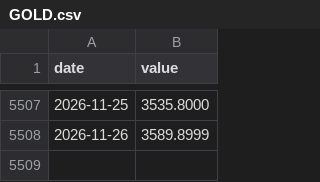
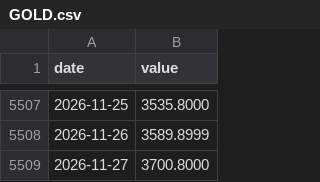
Before and after one commit to mirorichard-boop/credit-monitor, a CSV file: data/liquidity/raw/GOLD.csv, drawn as a sheet; only a part is shown, gaps mark what is left out; the diff names each change by its address in the sheet, - before the commit and + after, or states it on an @@ line.

```diff
--- a/data/liquidity/raw/GOLD.csv
+++ b/data/liquidity/raw/GOLD.csv
+row 5509: 2026-11-27 | 3700.8000
```
Also changed, not shown: data/liquidity/raw/CBBTCUSD.csv, data/liquidity/raw/COPPER.csv, 2 other files.
